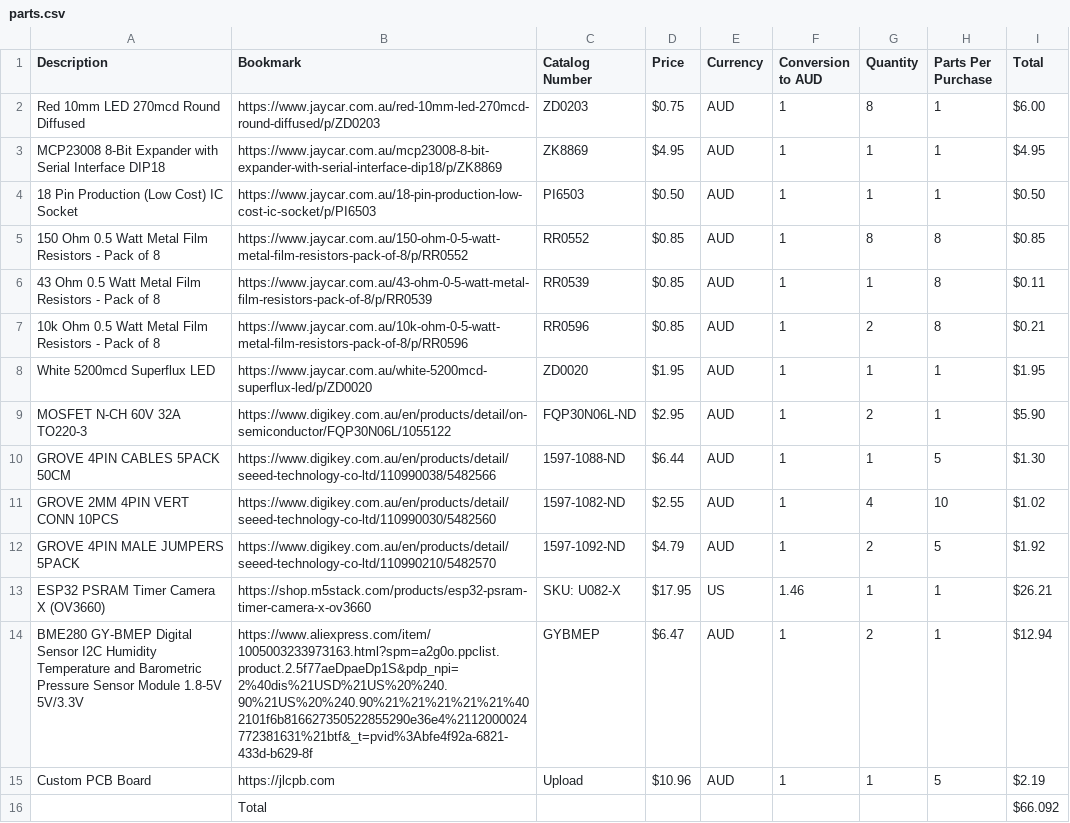
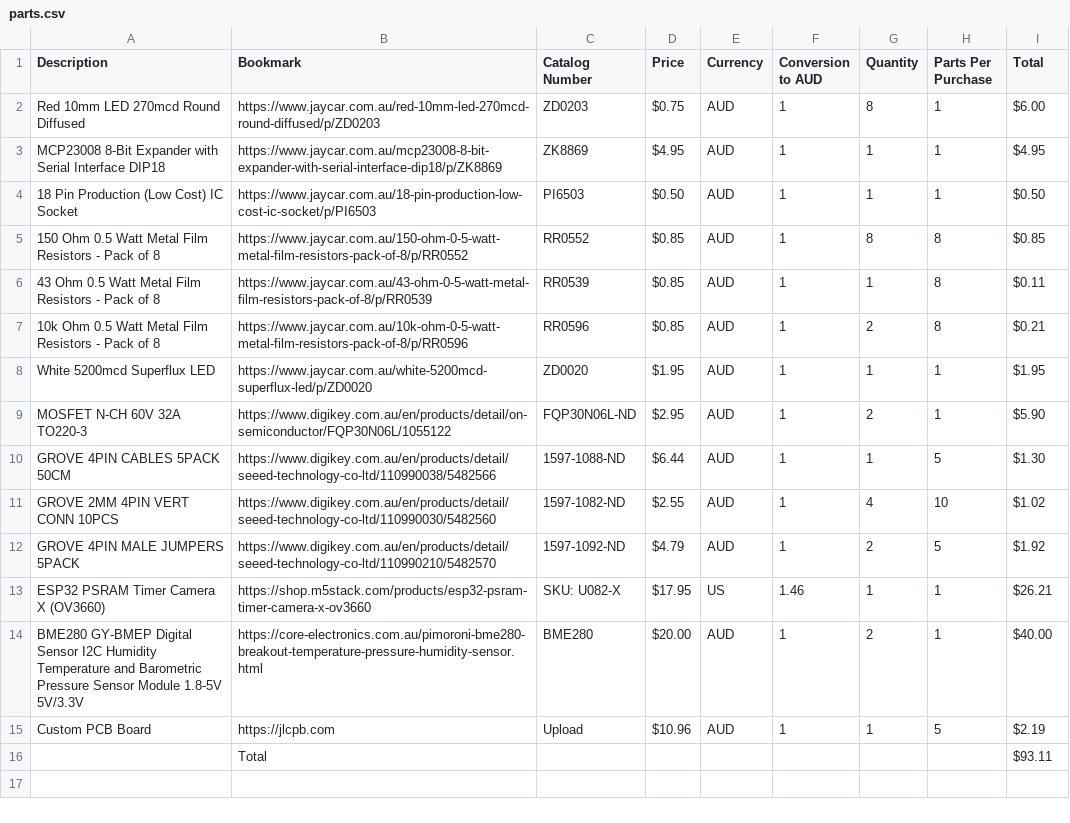
Before and after one commit to brettdavidsilverman/old.bee.fish, a CSV file: beehive/parts.csv, drawn as a sheet.

```diff
--- a/beehive/parts.csv
+++ b/beehive/parts.csv
@@ -13,4 +13,4 @@ Description, Bookmark, "Catalog Number", Price, Currency, "Conversion to AUD", Q
 "ESP32 PSRAM Timer Camera X (OV3660)", "https://shop.m5stack.com/products/esp32-psram-timer-camera-x-ov3660", "SKU: U082-X", $17.95, US, 1.46, 1, 1, $26.21
-"BME280 GY-BMEP Digital Sensor I2C Humidity Temperature and Barometric Pressure Sensor Module 1.8-5V 5V/3.3V", "https://www.aliexpress.com/item/1005003233973163.html?spm=a2g0o.ppclist.product.2.5f77aeDpaeDp1S&pdp_npi=2%40dis%21USD%21US%20%240.90%21US%20%240.90%21%21%21%21%21%402101f6b816627350522855290e36e4%2112000024772381631%21btf&_t=pvid%3Abfe4f92a-6821-433d-b629-8f", "GYBMEP", $6.47, AUD, 1, 2, 1, $12.94
+"BME280 GY-BMEP Digital Sensor I2C Humidity Temperature and Barometric Pressure Sensor Module 1.8-5V 5V/3.3V","https://core-electronics.com.au/pimoroni-bme280-breakout-temperature-pressure-humidity-sensor.html","BME280",$20.00, AUD, 1, 2, 1,$40.00
 "Custom PCB Board", "https://jlcpb.com", Upload, $10.96, AUD, 1, 1,5, $2.19
-,Total,,,,,,, $66.092
+,Total,,,,,,,$93.11
```
Also changed, not shown: 13 other files.
